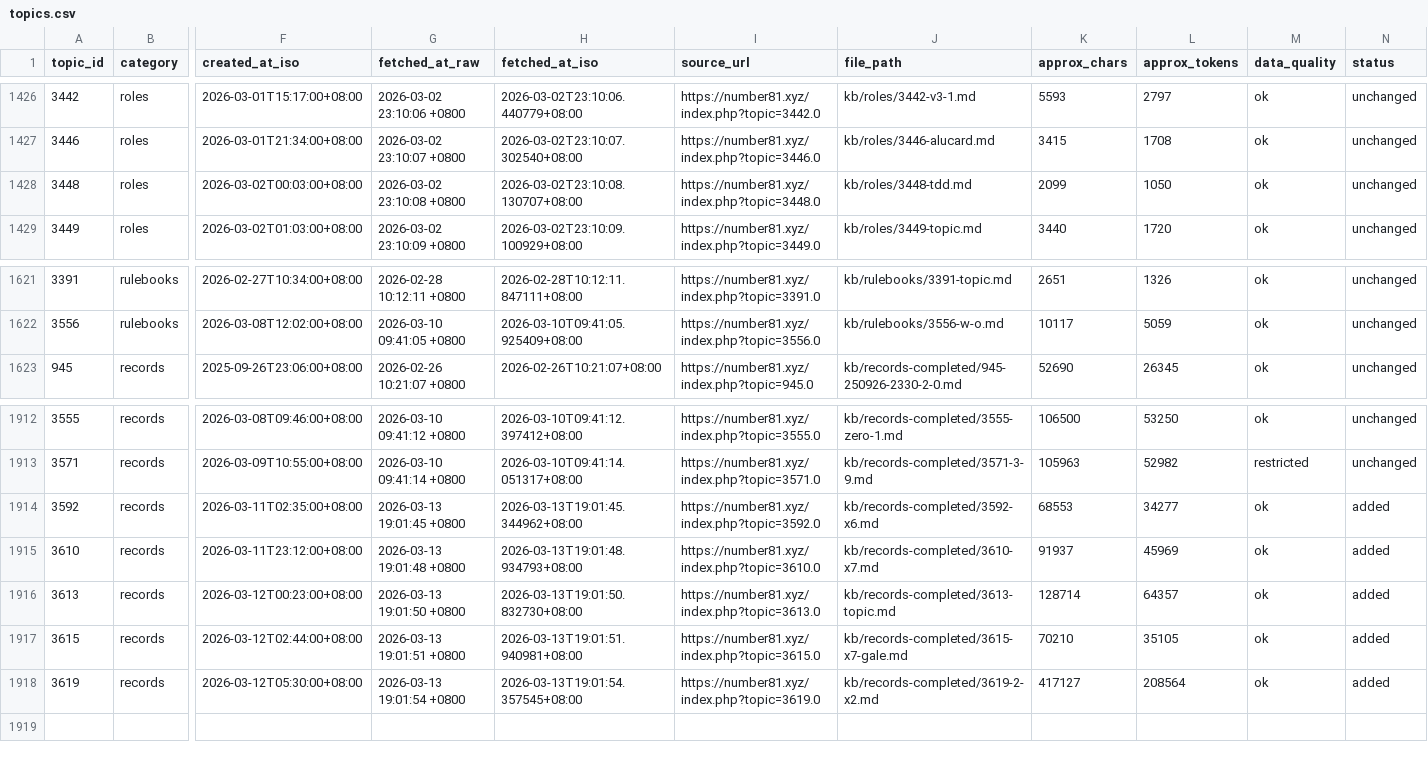
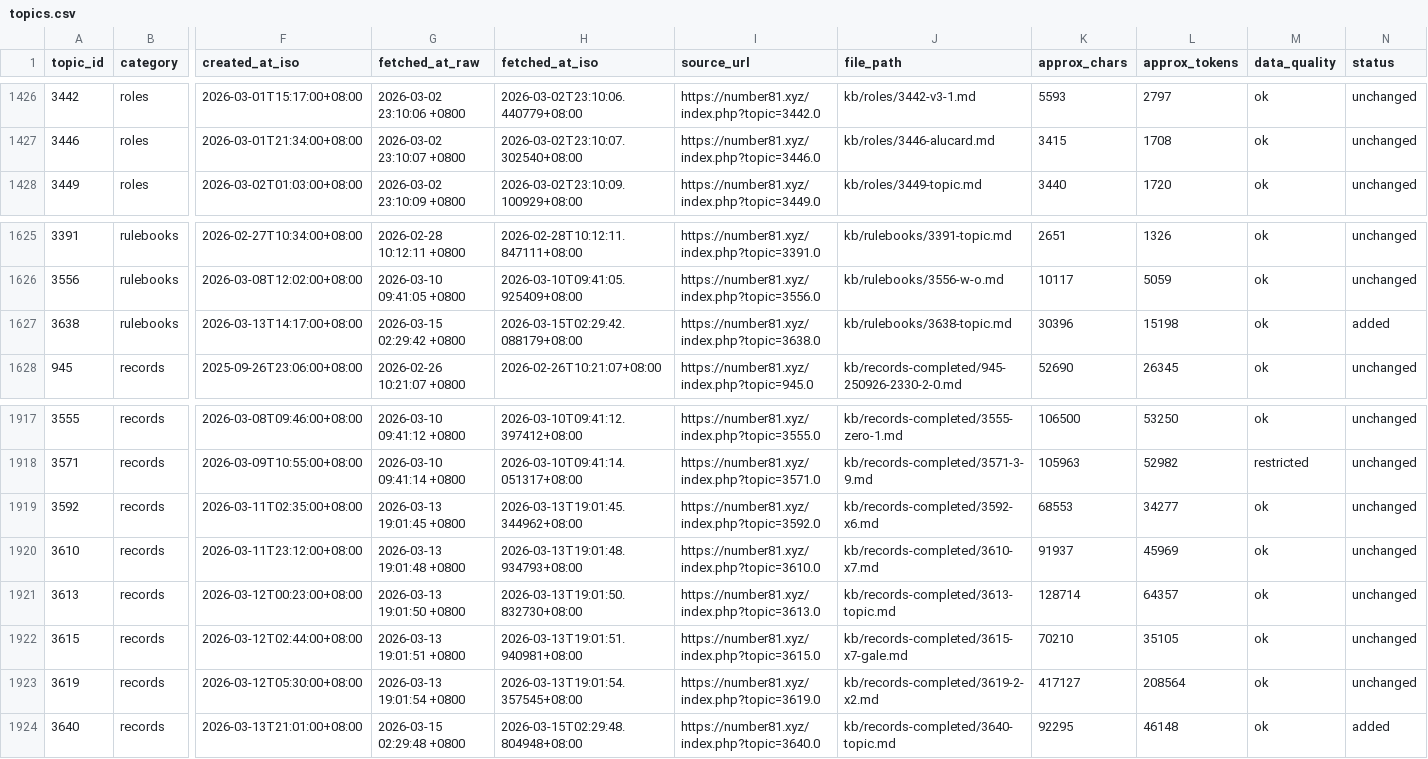
Before and after one commit to amarillonmc/boom-boom-81, a CSV file: kb/index/topics.csv, drawn as a sheet; only a part is shown, gaps mark what is left out; removed rows and columns are numbered as before the commit, all else as after; rows hold the shown columns only; the diff covers the shown part only; the diff names each change by its address in the sheet, - before the commit and + after, or states it on an @@ line.

```diff
--- a/kb/index/topics.csv
+++ b/kb/index/topics.csv
-row 1428: 3448 | roles | 2026-03-02T00:03:00+08:00 | 2026-03-02 23:10:08 +0800 | 2026-03-02T23:10:08.130707+08:00 | https://number81.xyz/index.php?topic=3448.0 | kb/roles/3448-tdd.md | 2099 | 1050 | ok | unchanged
+row 1627: 3638 | rulebooks | 2026-03-13T14:17:00+08:00 | 2026-03-15 02:29:42 +0800 | 2026-03-15T02:29:42.088179+08:00 | https://number81.xyz/index.php?topic=3638.0 | kb/rulebooks/3638-topic.md | 30396 | 15198 | ok | added
-N1919:N1923 (status): added
+N1919:N1923 (status): unchanged
+row 1924: 3640 | records | 2026-03-13T21:01:00+08:00 | 2026-03-15 02:29:48 +0800 | 2026-03-15T02:29:48.804948+08:00 | https://number81.xyz/index.php?topic=3640.0 | kb/records-completed/3640-topic.md | 92295 | 46148 | ok | added
```
Also changed, not shown: 5 added rows and 19 edited cells elsewhere in this file, 9 other files.
